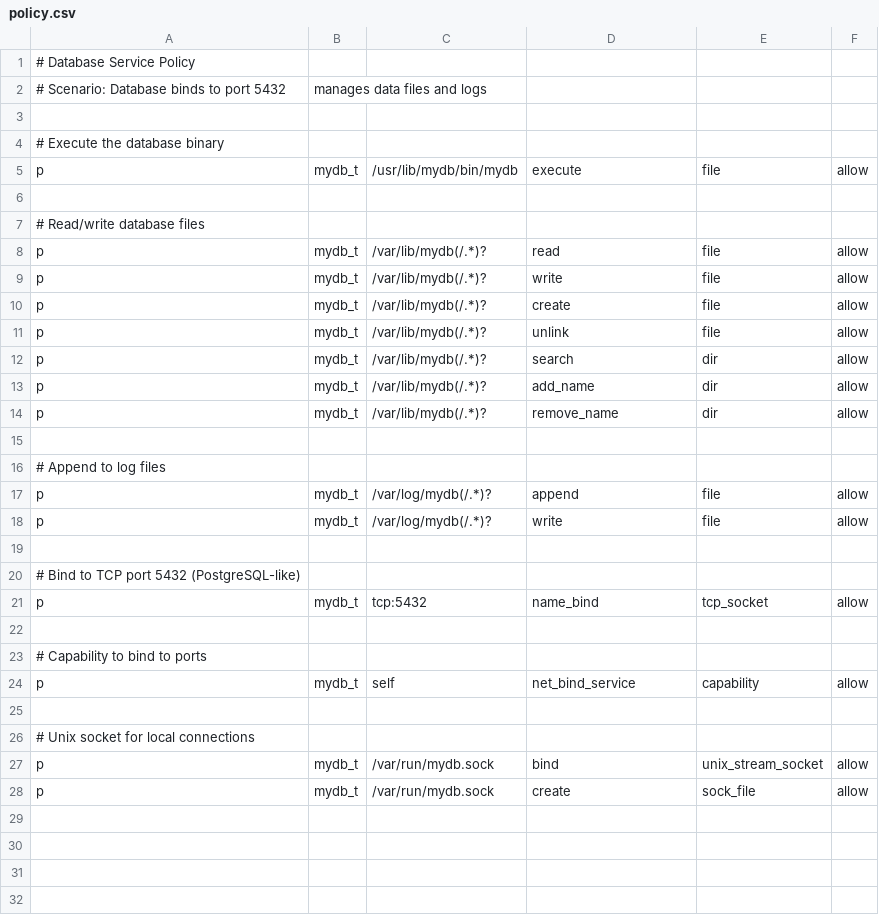
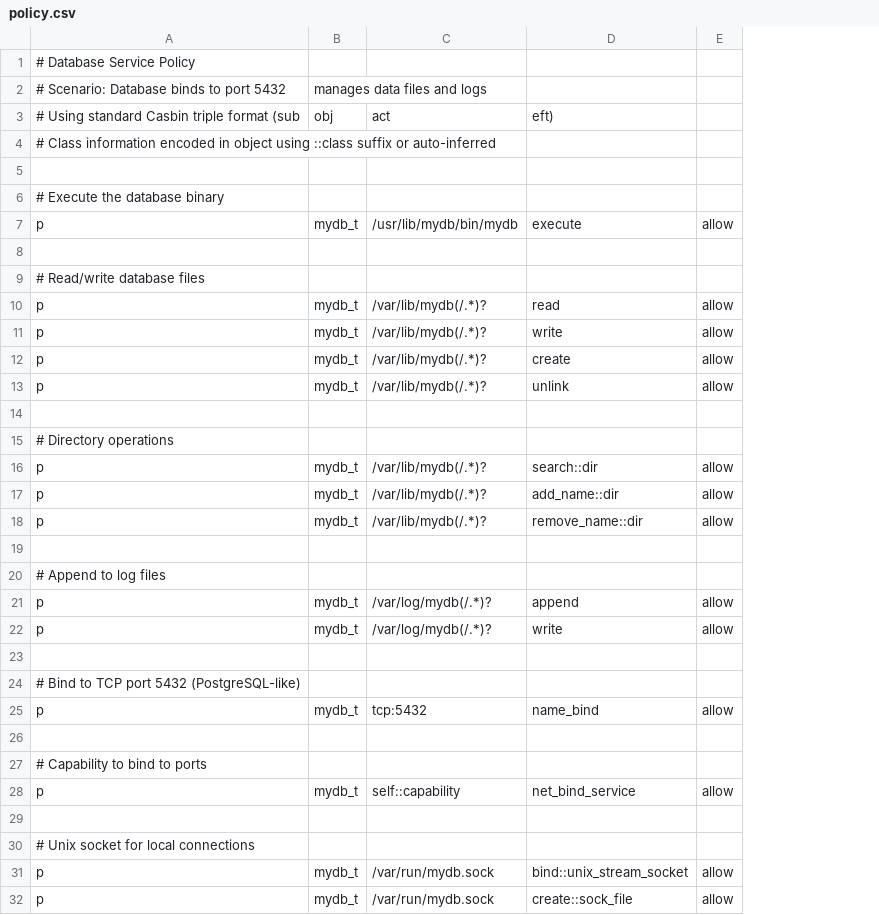
Before and after one commit to cici0602/pml-to-selinux, a CSV file: examples/database/policy.csv, drawn as a sheet; removed rows and columns are numbered as before the commit, all else as after; the diff names each change by its address in the sheet, - before the commit and + after, or states it on an @@ line.

```diff
--- a/examples/database/policy.csv
+++ b/examples/database/policy.csv
-column E, rows 5-28: file |  |  | file | file | file | file | dir | dir | dir |  |  | file | file |  |  | tcp_socket |  |  | capability |  |  | unix_stream_socket | sock_file
+row 3: # Using standard Casbin triple format (sub | obj | act | eft)
+row 4: # Class information encoded in object using ::class suffix or auto-inferred
+row 14: (empty)
+row 15: # Directory operations
-D16: search
+D16: search::dir
-D17: add_name
+D17: add_name::dir
-D18: remove_name
+D18: remove_name::dir
-C28: self
+C28: self::capability
-D31: bind
+D31: bind::unix_stream_socket
-D32: create
+D32: create::sock_file
```
Also changed, not shown: examples/webapp/policy.csv, examples/worker/policy.csv, 12 other files.
